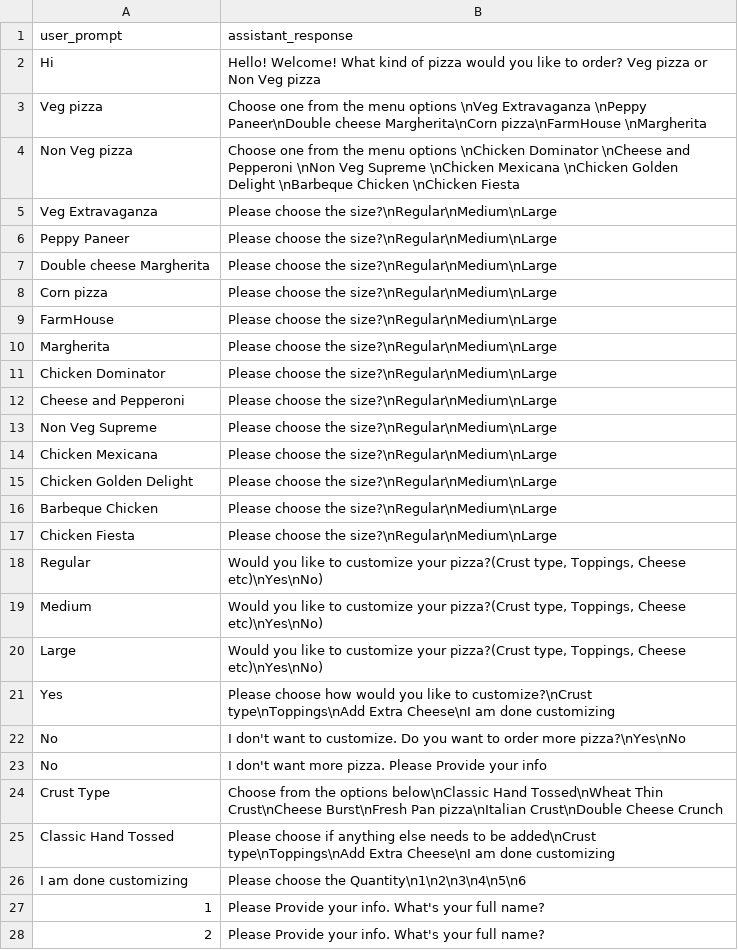
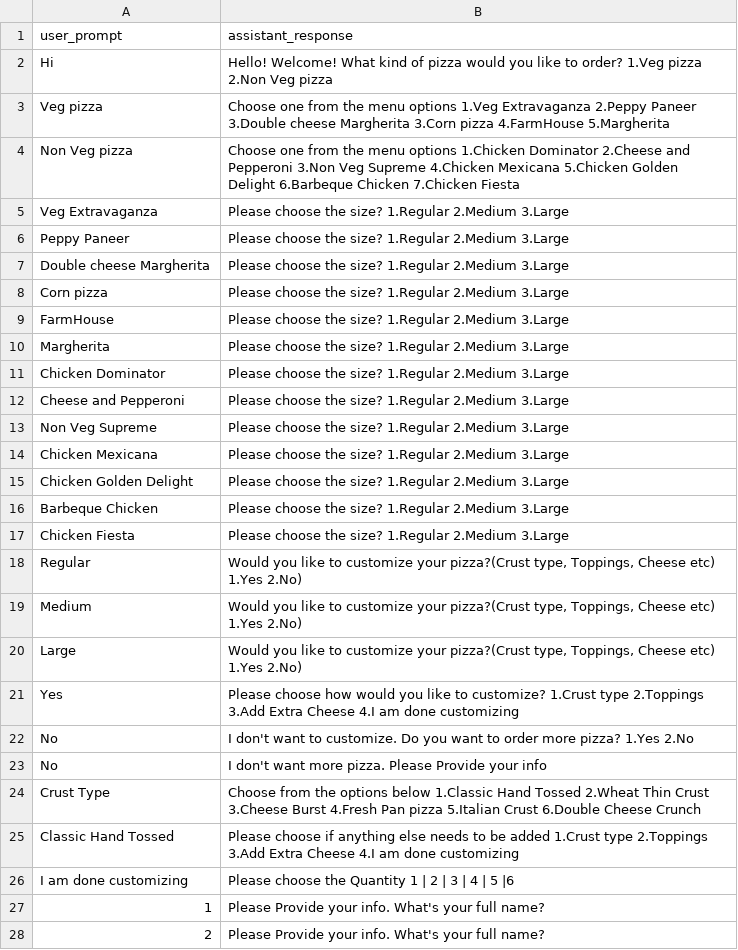
Before and after one commit to sachin-chipmonk26/streamlit, a CSV file: pizza.csv, drawn as a sheet; only a part is shown.

Commit message:
Numbering

```diff
--- a/pizza.csv
+++ b/pizza.csv
@@ -1,27 +1,27 @@
 user_prompt,assistant_response
-Hi,Hello! Welcome! What kind of pizza would you like to order? Veg pizza or Non Veg pizza
-Veg pizza,Choose one from the menu options \nVeg Extravaganza \nPeppy Paneer\nDouble cheese Margherita\nCorn pizza\nFarmHouse \nMargherita
-Non Veg pizza,Choose one from the menu options \nChicken Dominator \nCheese and Pepperoni \nNon Veg Supreme \nChicken Mexicana \nChicken Golden Delight \nBarbeque Chicken \nChicken Fiesta
-Veg Extravaganza,Please choose the size?\nRegular\nMedium\nLarge
-Peppy Paneer,Please choose the size?\nRegular\nMedium\nLarge
-Double cheese Margherita,Please choose the size?\nRegular\nMedium\nLarge
-Corn pizza,Please choose the size?\nRegular\nMedium\nLarge
-FarmHouse,Please choose the size?\nRegular\nMedium\nLarge
-Margherita,Please choose the size?\nRegular\nMedium\nLarge
-Chicken Dominator,Please choose the size?\nRegular\nMedium\nLarge
-Cheese and Pepperoni,Please choose the size?\nRegular\nMedium\nLarge
-Non Veg Supreme,Please choose the size?\nRegular\nMedium\nLarge
-Chicken Mexicana,Please choose the size?\nRegular\nMedium\nLarge
-Chicken Golden Delight,Please choose the size?\nRegular\nMedium\nLarge
-Barbeque Chicken,Please choose the size?\nRegular\nMedium\nLarge
-Chicken Fiesta,Please choose the size?\nRegular\nMedium\nLarge
-Regular,"Would you like to customize your pizza?(Crust type,  Toppings,  Cheese etc)\nYes\nNo)"
-Medium,"Would you like to customize your pizza?(Crust type,  Toppings,  Cheese etc)\nYes\nNo)"
-Large,"Would you like to customize your pizza?(Crust type,  Toppings,  Cheese etc)\nYes\nNo)"
-Yes,Please choose how would you like to customize?\nCrust type\nToppings\nAdd Extra Cheese\nI am done customizing
-No, I don't want to customize. Do you want to order more pizza?\nYes\nNo
+Hi,Hello! Welcome! What kind of pizza would you like to order? 1.Veg pizza 2.Non Veg pizza
+Veg pizza,Choose one from the menu options 1.Veg Extravaganza 2.Peppy Paneer 3.Double cheese Margherita 3.Corn pizza 4.FarmHouse 5.Margherita
+Non Veg pizza,Choose one from the menu options 1.Chicken Dominator 2.Cheese and Pepperoni 3.Non Veg Supreme 4.Chicken Mexicana 5.Chicken Golden Delight 6.Barbeque Chicken 7.Chicken Fiesta
+Veg Extravaganza,Please choose the size? 1.Regular 2.Medium 3.Large
+Peppy Paneer,Please choose the size? 1.Regular 2.Medium 3.Large
+Double cheese Margherita,Please choose the size? 1.Regular 2.Medium 3.Large
+Corn pizza,Please choose the size? 1.Regular 2.Medium 3.Large
+FarmHouse,Please choose the size? 1.Regular 2.Medium 3.Large
+Margherita,Please choose the size? 1.Regular 2.Medium 3.Large
+Chicken Dominator,Please choose the size? 1.Regular 2.Medium 3.Large
+Cheese and Pepperoni,Please choose the size? 1.Regular 2.Medium 3.Large
+Non Veg Supreme,Please choose the size? 1.Regular 2.Medium 3.Large
+Chicken Mexicana,Please choose the size? 1.Regular 2.Medium 3.Large
+Chicken Golden Delight,Please choose the size? 1.Regular 2.Medium 3.Large
+Barbeque Chicken,Please choose the size? 1.Regular 2.Medium 3.Large
+Chicken Fiesta,Please choose the size? 1.Regular 2.Medium 3.Large
+Regular,"Would you like to customize your pizza?(Crust type,  Toppings,  Cheese etc) 1.Yes 2.No)"
+Medium,"Would you like to customize your pizza?(Crust type,  Toppings,  Cheese etc) 1.Yes 2.No)"
+Large,"Would you like to customize your pizza?(Crust type,  Toppings,  Cheese etc) 1.Yes 2.No)"
+Yes,Please choose how would you like to customize? 1.Crust type 2.Toppings 3.Add Extra Cheese 4.I am done customizing
+No, I don't want to customize. Do you want to order more pizza? 1.Yes 2.No
 No, I don't want more pizza. Please Provide your info
-Crust Type,Choose from the options below\nClassic Hand Tossed\nWheat Thin Crust\nCheese Burst\nFresh Pan pizza\nItalian Crust\nDouble Cheese Crunch
-Classic Hand Tossed,Please choose if anything else needs to be added\nCrust type\nToppings\nAdd Extra Cheese\nI am done customizing
-I am done customizing,Please choose the Quantity\n1\n2\n3\n4\n5\n6
+Crust Type,Choose from the options below 1.Classic Hand Tossed 2.Wheat Thin Crust 3.Cheese Burst 4.Fresh Pan pizza 5.Italian Crust 6.Double Cheese Crunch
+Classic Hand Tossed,Please choose if anything else needs to be added 1.Crust type 2.Toppings 3.Add Extra Cheese 4.I am done customizing
+I am done customizing,Please choose the Quantity 1 | 2 | 3 | 4 | 5 |6
 1,Please Provide your info. What's your full name?
```
